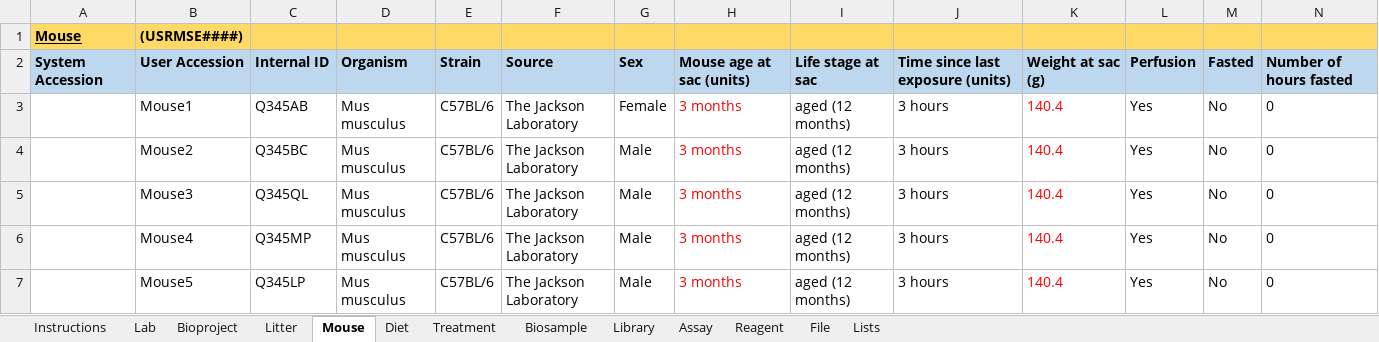
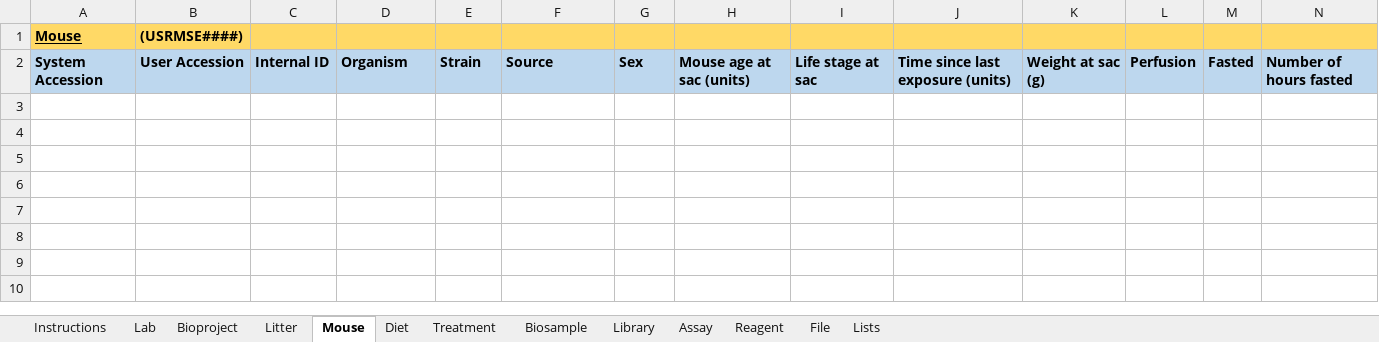
Before and after one commit to xzhuo/TargetBulkUpload, an Excel workbook: TaRGET metadata template v2.0.xlsx, sheet Mouse, drawn as a sheet; only a part is shown; values as stored, in another font and other column widths than the file's, no borders; conditional formats not drawn; rows hold the shown columns only; the diff names each change by its address in the sheet, - before the commit and + after, or states it on an @@ line.

```diff
--- a/TaRGET metadata template v2.0.xlsx (sheet Mouse)
+++ b/TaRGET metadata template v2.0.xlsx (sheet Mouse)
-row 3:  | Mouse1 | Q345AB | Mus musculus | C57BL/6 | The Jackson Laboratory | Female | 3 months | aged (12 months) | 3 hours | 140.4 | Yes | No | 0
-row 4:  | Mouse2 | Q345BC | Mus musculus | C57BL/6 | The Jackson Laboratory | Male | 3 months | aged (12 months) | 3 hours | 140.4 | Yes | No | 0
-row 5:  | Mouse3 | Q345QL | Mus musculus | C57BL/6 | The Jackson Laboratory | Male | 3 months | aged (12 months) | 3 hours | 140.4 | Yes | No | 0
-row 6:  | Mouse4 | Q345MP | Mus musculus | C57BL/6 | The Jackson Laboratory | Male | 3 months | aged (12 months) | 3 hours | 140.4 | Yes | No | 0
-row 7:  | Mouse5 | Q345LP | Mus musculus | C57BL/6 | The Jackson Laboratory | Male | 3 months | aged (12 months) | 3 hours | 140.4 | Yes | No | 0
```
Also changed, not shown: sheet File, sheet Biosample, sheet Assay, sheet Library, sheet Treatment, sheet Bioproject, 4 more sheets.
